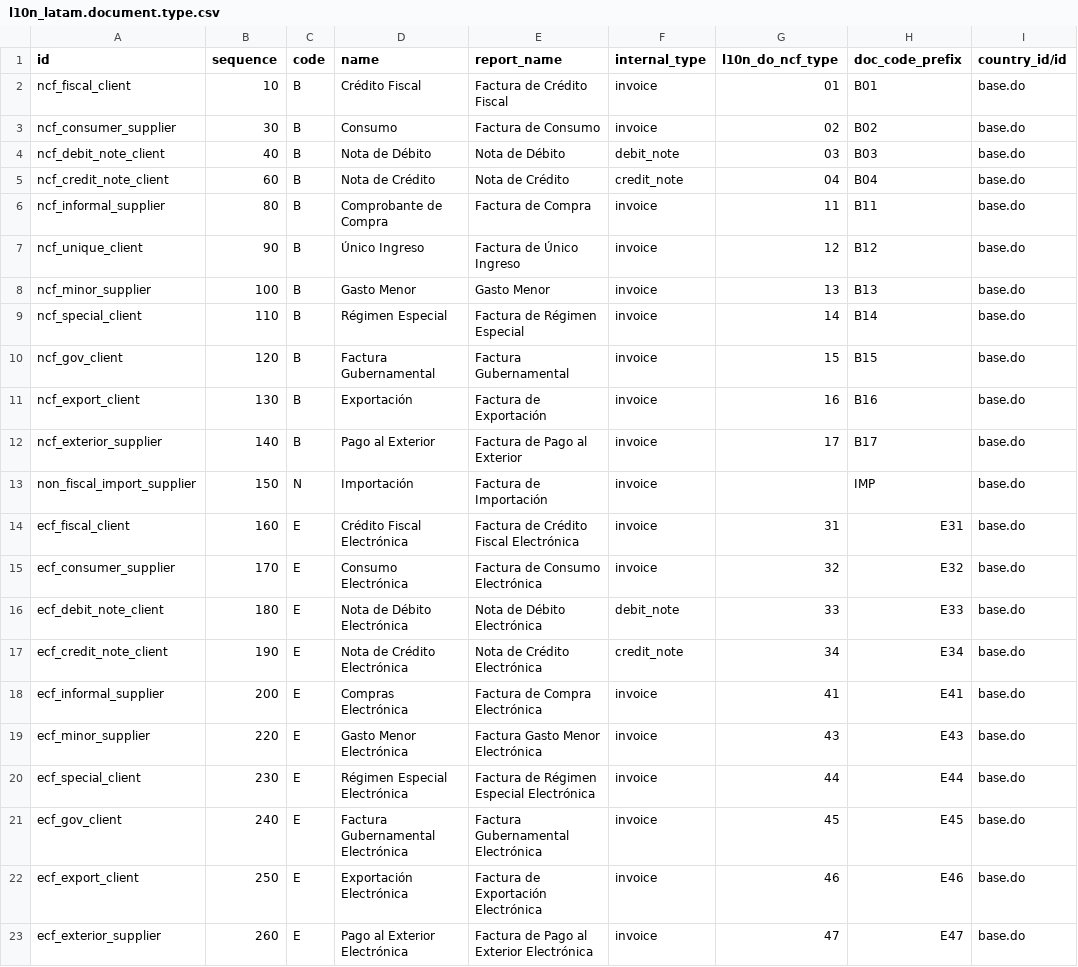
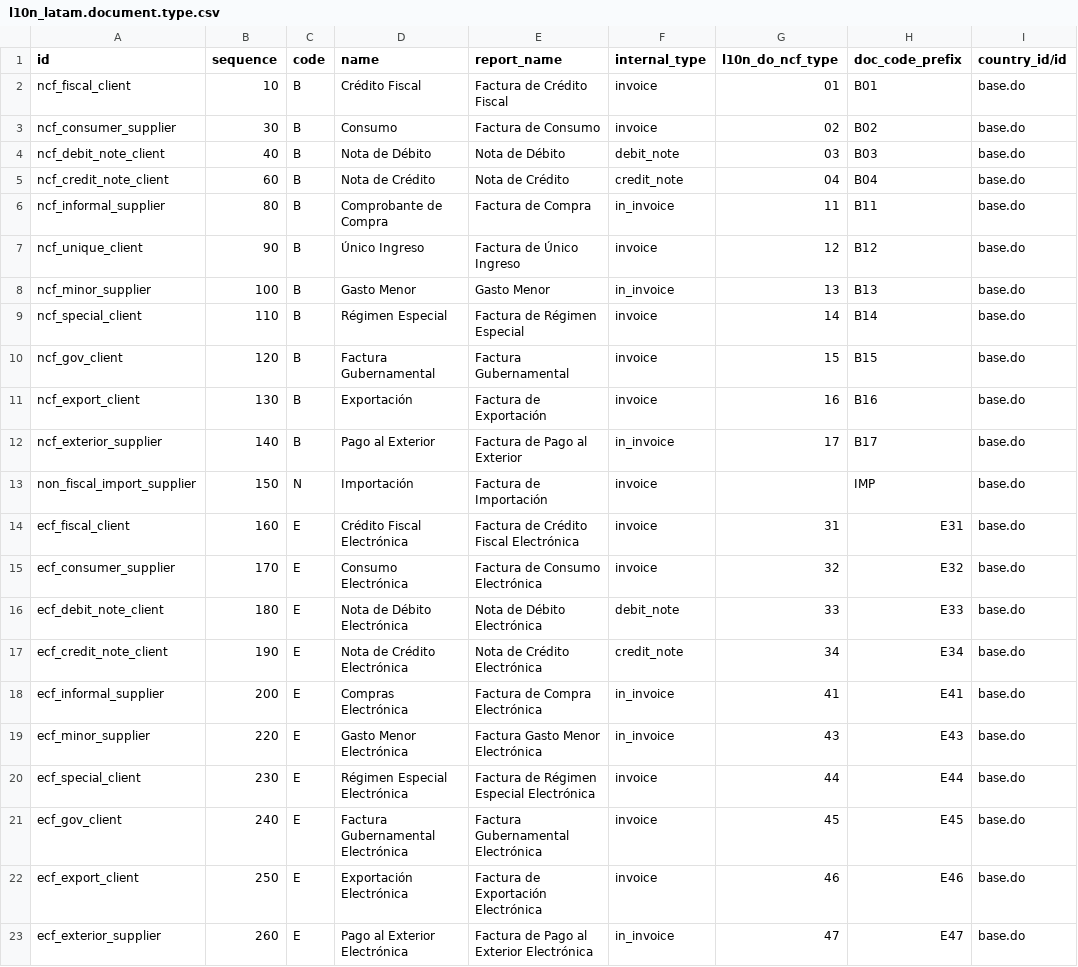
Before and after one commit to juancorreaxsmarts/l10n_do_v15, a CSV file: l10n_do_accounting/data/l10n_latam.document.type.csv, drawn as a sheet; only a part is shown; the diff names each change by its address in the sheet, - before the commit and + after, or states it on an @@ line.

```diff
--- a/l10n_do_accounting/data/l10n_latam.document.type.csv
+++ b/l10n_do_accounting/data/l10n_latam.document.type.csv
-F6 (internal_type): invoice
+F6 (internal_type): in_invoice
-F8 (internal_type): invoice
+F8 (internal_type): in_invoice
-F12 (internal_type): invoice
+F12 (internal_type): in_invoice
-F18:F19 (internal_type): invoice
+F18:F19 (internal_type): in_invoice
-F23 (internal_type): invoice
+F23 (internal_type): in_invoice
```
Also changed, not shown: 57 other files.
